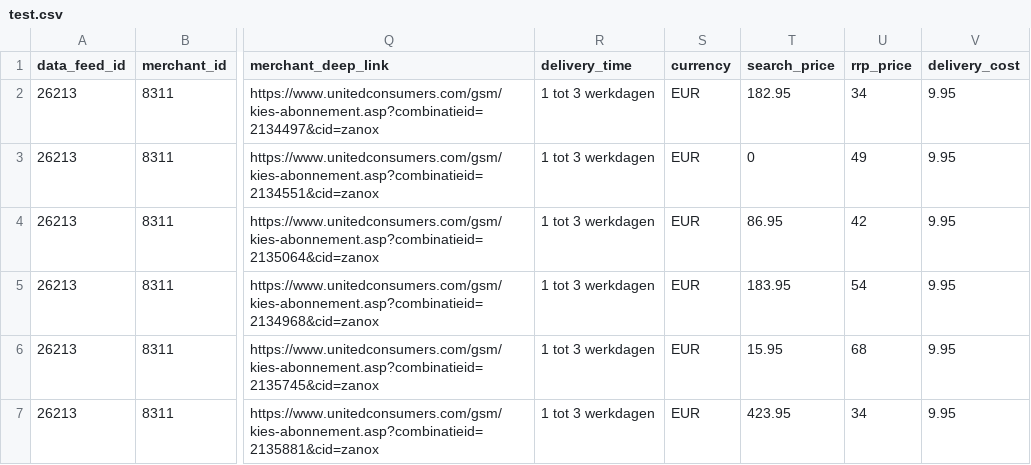
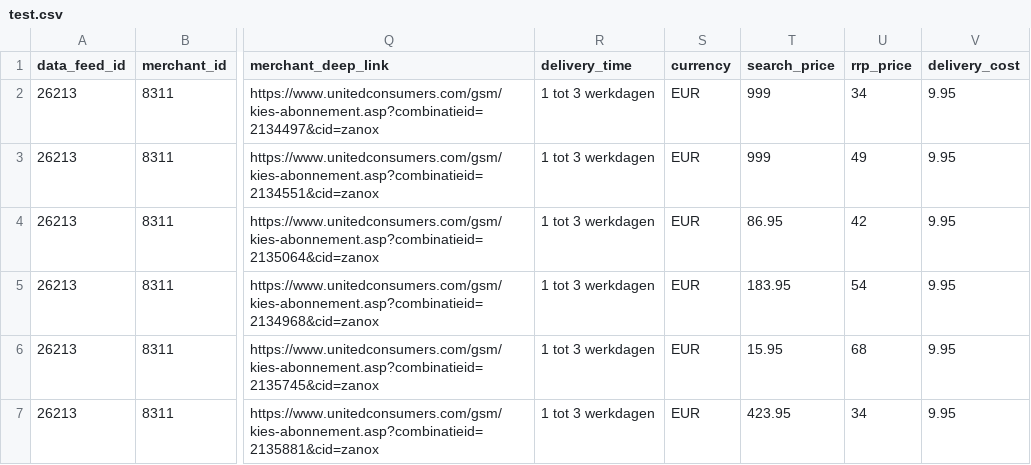
Before and after one commit to MuhammadRahman-awin/xsdValidator, a CSV file: test.csv, drawn as a sheet; only a part is shown, gaps mark what is left out; the diff names each change by its address in the sheet, - before the commit and + after, or states it on an @@ line.

Commit message:
updated test1.

```diff
--- a/test.csv
+++ b/test.csv
-T2 (search_price): 182.95
+T2 (search_price): 999
-T3 (search_price): 0
+T3 (search_price): 999
```
